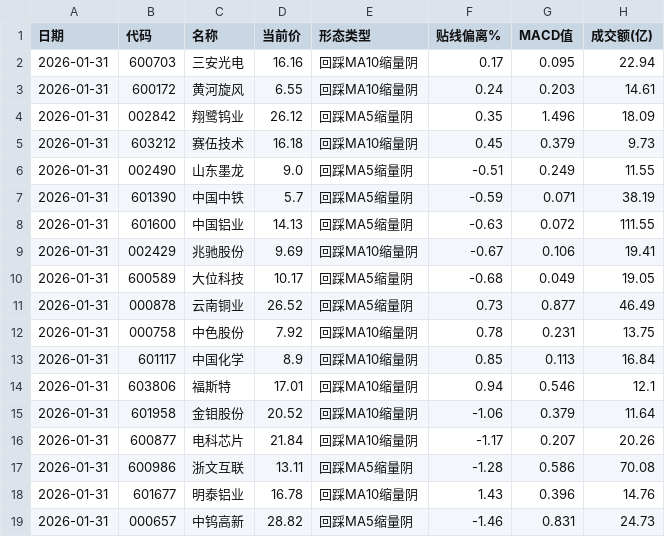
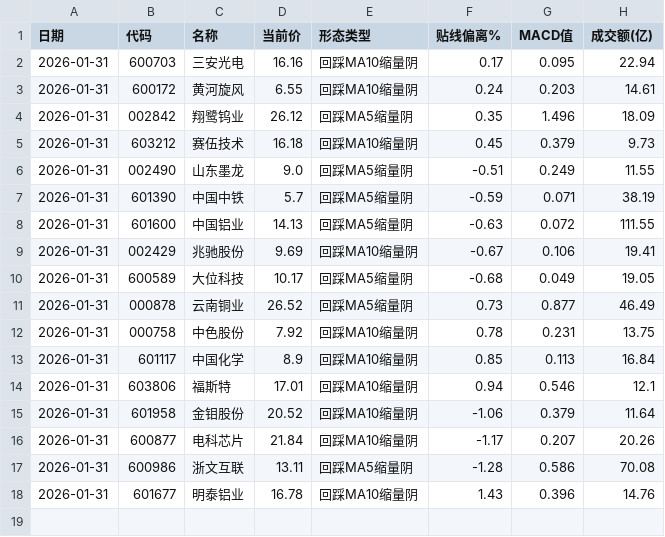
Before and after one commit to qjlxg/type_20260109, a CSV file: results/online_yin_final/yin_macd_signals_2026-01-31.csv, drawn as a sheet.

Commit message:
Auto: 终极精选阴线买报告 2026-01-31

```diff
--- a/results/online_yin_final/yin_macd_signals_2026-01-31.csv
+++ b/results/online_yin_final/yin_macd_signals_2026-01-31.csv
@@ -18,2 +18 @@
 2026-01-31,601677,明泰铝业,16.78,回踩MA10缩量阴,1.43,0.396,14.76
-2026-01-31,000657,中钨高新,28.82,回踩MA5缩量阴,-1.46,0.831,24.73
```
